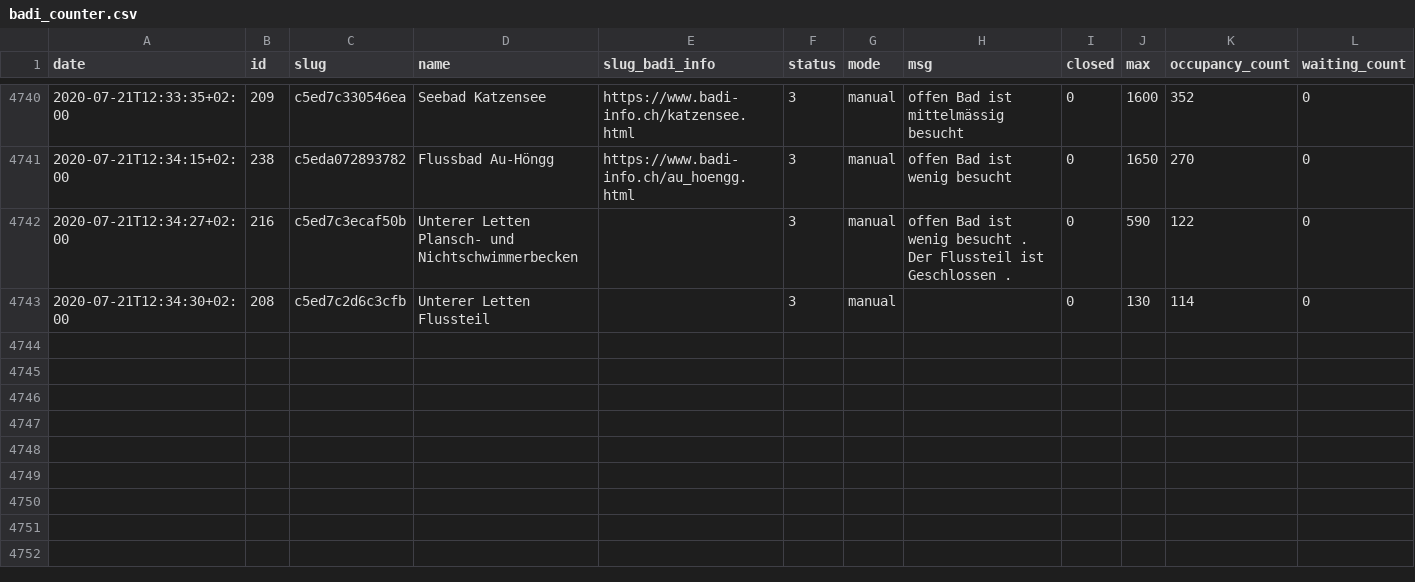
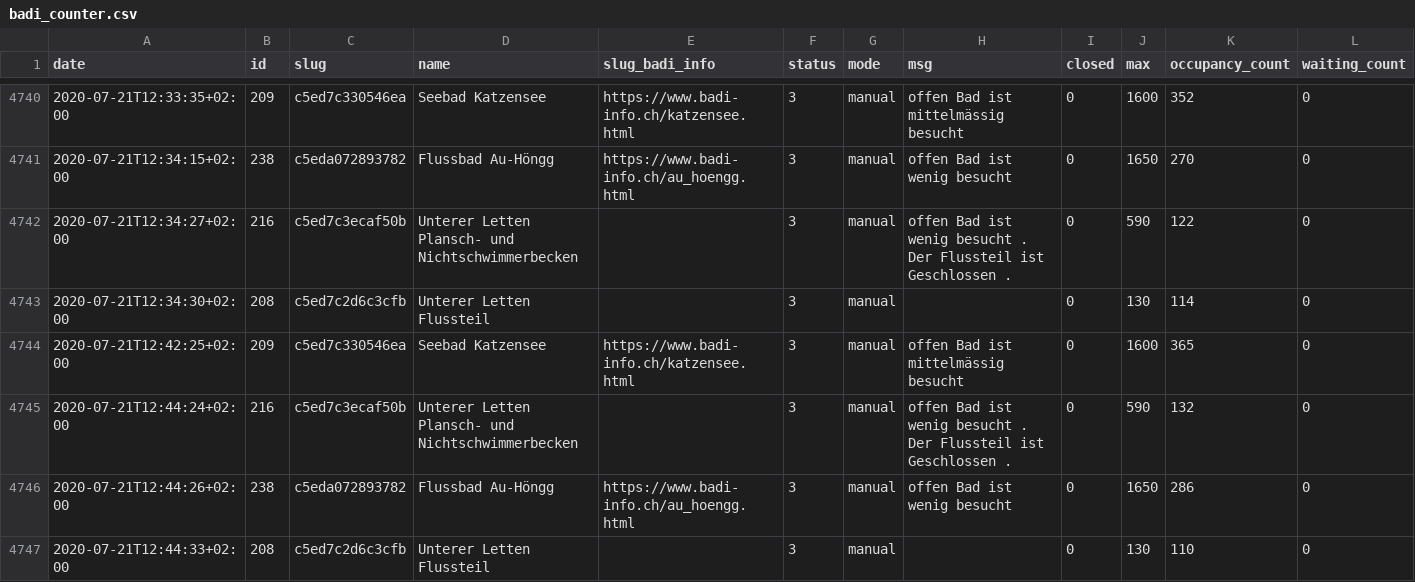
Before and after one commit to opendatazurich/opendatazurich.github.io, a CSV file: automation/badi-counter/badi_counter.csv, drawn as a sheet; only a part is shown, gaps mark what is left out; the diff names each change by its address in the sheet, - before the commit and + after, or states it on an @@ line.

Commit message:
Update badi_counter.csv with latest data

```diff
--- a/automation/badi-counter/badi_counter.csv
+++ b/automation/badi-counter/badi_counter.csv
+row 4744: 2020-07-21T12:42:25+02:00 | 209 | c5ed7c330546ea | Seebad Katzensee | https://www.badi-info.ch/katzensee.html | 3 | manual | offen Bad ist mittelmässig besucht | 0 | 1600 | 365 | 0
+row 4745: 2020-07-21T12:44:24+02:00 | 216 | c5ed7c3ecaf50b | Unterer Letten Plansch- und Nichtschwimmerbecken |  | 3 | manual | offen Bad ist wenig besucht . Der Flussteil ist Geschlossen . | 0 | 590 | 132 | 0
+row 4746: 2020-07-21T12:44:26+02:00 | 238 | c5eda072893782 | Flussbad Au-Höngg | https://www.badi-info.ch/au_hoengg.html | 3 | manual | offen Bad ist wenig besucht | 0 | 1650 | 286 | 0
+row 4747: 2020-07-21T12:44:33+02:00 | 208 | c5ed7c2d6c3cfb | Unterer Letten Flussteil |  | 3 | manual |  | 0 | 130 | 110 | 0
```
